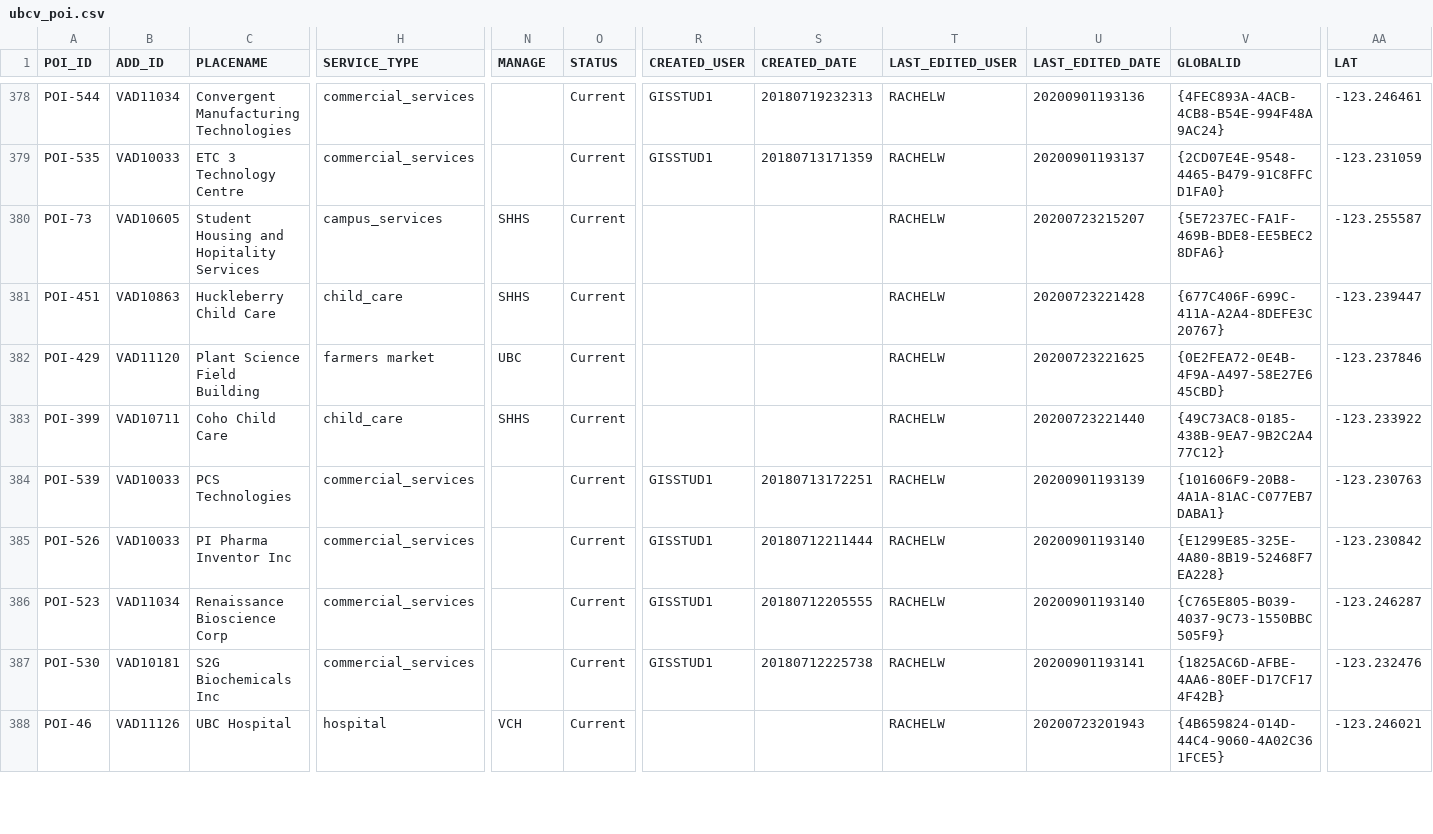
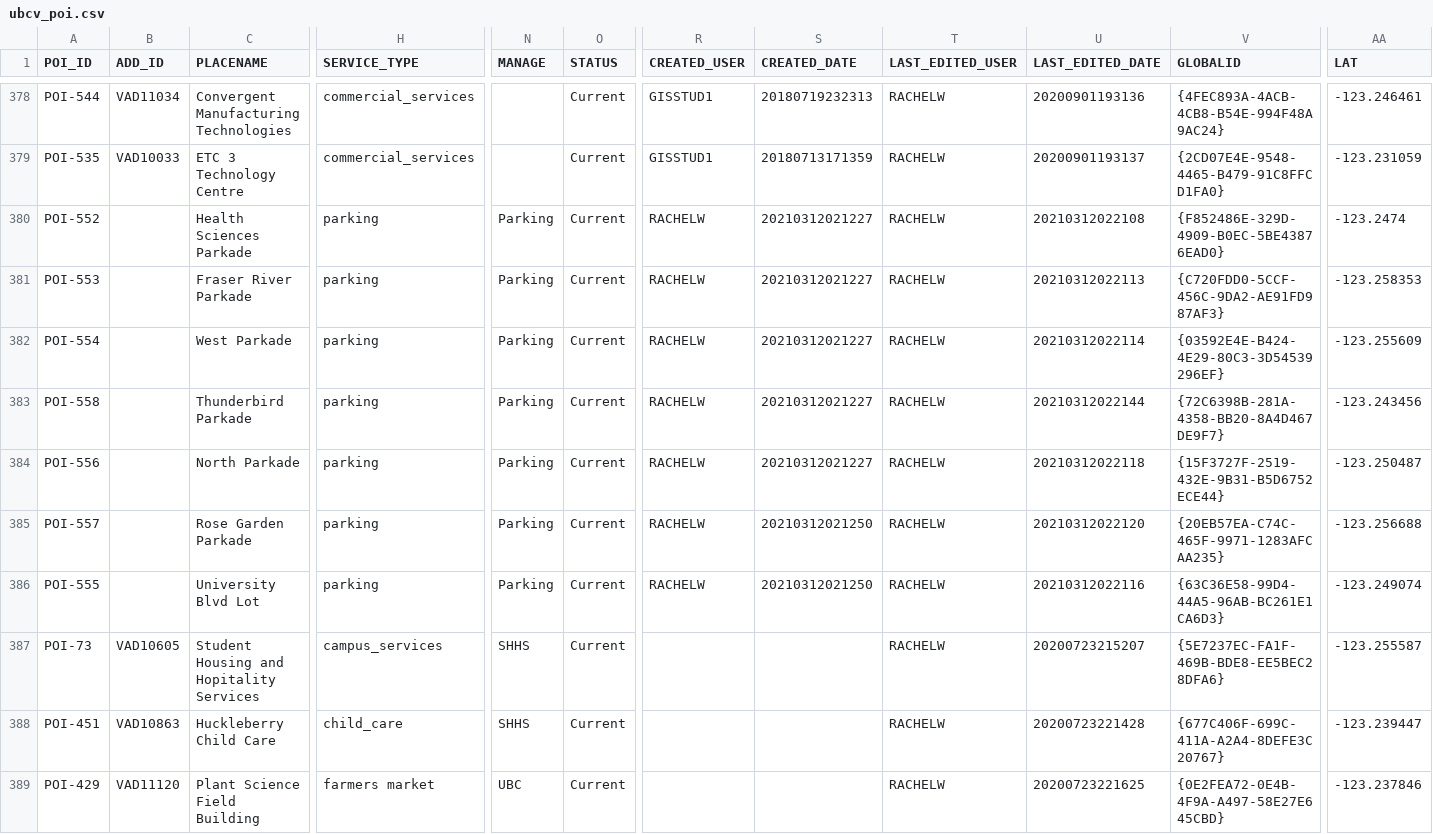
Before and after one commit to UBCGeodata/ubc-geospatial-opendata, a CSV file: ubcv/locations/csv/ubcv_poi.csv, drawn as a sheet; only a part is shown, gaps mark what is left out; the shorter side is filled out with more unchanged rows; rows hold the shown columns only; the diff names each change by its address in the sheet, - before the commit and + after, or states it on an @@ line.

```diff
--- a/ubcv/locations/csv/ubcv_poi.csv
+++ b/ubcv/locations/csv/ubcv_poi.csv
+row 380: POI-552 |  | Health Sciences Parkade | parking | Parking | Current | RACHELW | 20210312021227 | RACHELW | 20210312022108 | {F852486E-329D-4909-B0EC-5BE43876EAD0} | -123.2474
+row 381: POI-553 |  | Fraser River Parkade | parking | Parking | Current | RACHELW | 20210312021227 | RACHELW | 20210312022113 | {C720FDD0-5CCF-456C-9DA2-AE91FD987AF3} | -123.258353
+row 382: POI-554 |  | West Parkade | parking | Parking | Current | RACHELW | 20210312021227 | RACHELW | 20210312022114 | {03592E4E-B424-4E29-80C3-3D54539296EF} | -123.255609
+row 383: POI-558 |  | Thunderbird Parkade | parking | Parking | Current | RACHELW | 20210312021227 | RACHELW | 20210312022144 | {72C6398B-281A-4358-BB20-8A4D467DE9F7} | -123.243456
+row 384: POI-556 |  | North Parkade | parking | Parking | Current | RACHELW | 20210312021227 | RACHELW | 20210312022118 | {15F3727F-2519-432E-9B31-B5D6752ECE44} | -123.250487
+row 385: POI-557 |  | Rose Garden Parkade | parking | Parking | Current | RACHELW | 20210312021250 | RACHELW | 20210312022120 | {20EB57EA-C74C-465F-9971-1283AFCAA235} | -123.256688
+row 386: POI-555 |  | University Blvd Lot | parking | Parking | Current | RACHELW | 20210312021250 | RACHELW | 20210312022116 | {63C36E58-99D4-44A5-96AB-BC261E1CA6D3} | -123.249074
```
Also changed, not shown: ubcv/locations/csv/ubcv_address.csv, ubcv/locations/csv/ubcv_address_mailing.csv, 5 other files.
